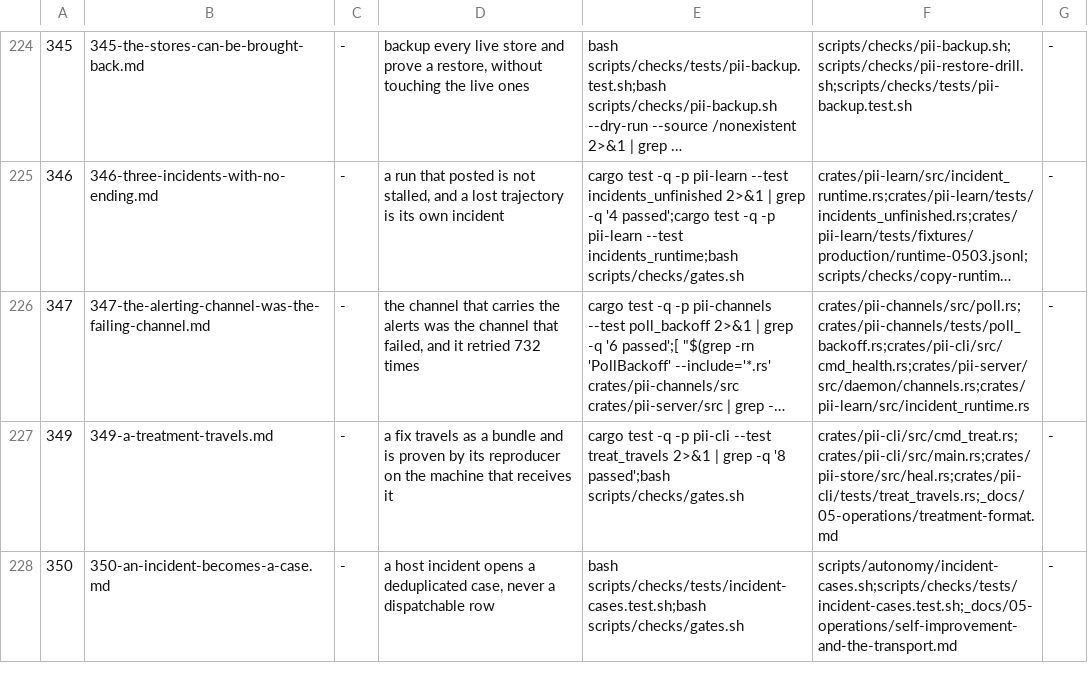
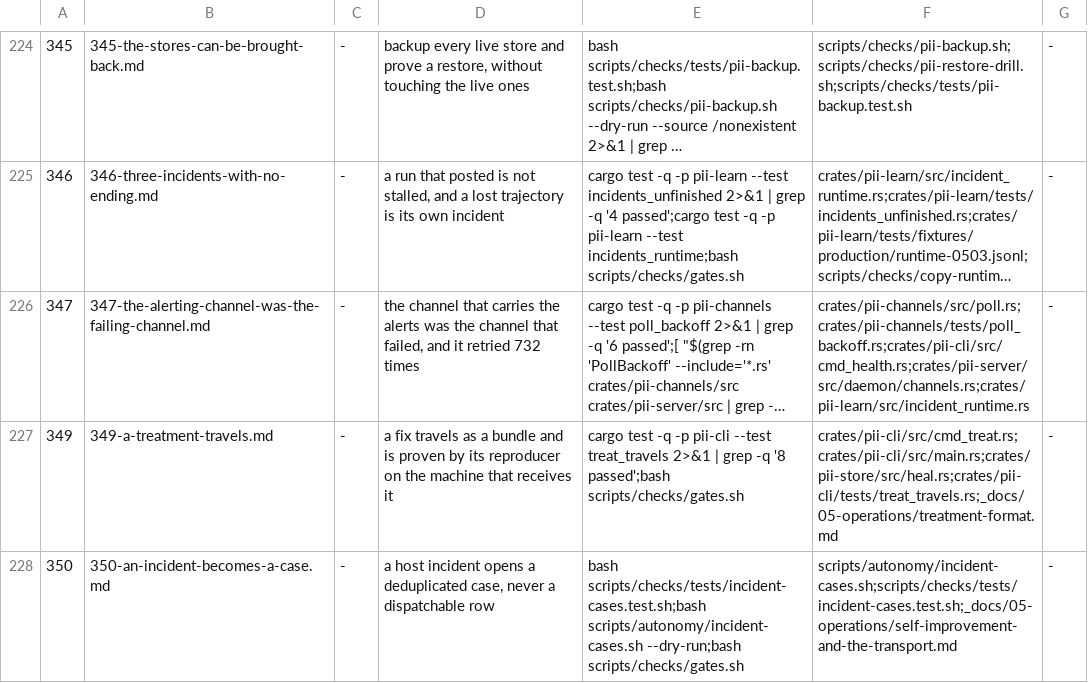
Before and after one commit to bitscrafts/pi-improved, a TSV file: scripts/autonomy/plan.tsv, drawn as a sheet; only a part is shown, gaps mark what is left out; long unchanged cells end in …; the diff names each change by its address in the sheet, - before the commit and + after, or states it on an @@ line.

```diff
--- a/scripts/autonomy/plan.tsv
+++ b/scripts/autonomy/plan.tsv
-E228: bash scripts/checks/tests/incident-cases.test.sh;bash scripts/checks/gates.sh
+E228: bash scripts/checks/tests/incident-cases.test.sh;bash scripts/autonomy/incident-cases.sh --dry-run;bash scripts/checks/gates.sh
```
Also changed, not shown: 3 other files.
